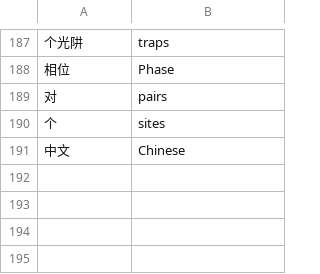
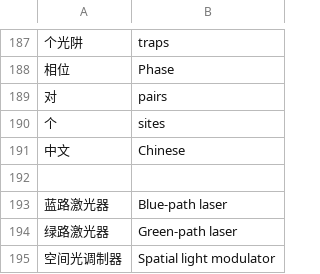
Before and after one commit to HolyCores/HolyCores.WWW, a TSV file: scripts/lab-en.tsv, drawn as a sheet; only a part is shown, gaps mark what is left out; the diff names each change by its address in the sheet, - before the commit and + after, or states it on an @@ line.

```diff
--- a/scripts/lab-en.tsv
+++ b/scripts/lab-en.tsv
+row 192: (empty)
+row 193: 蓝路激光器 | Blue-path laser
+row 194: 绿路激光器 | Green-path laser
+row 195: 空间光调制器 | Spatial light modulator
```
Also changed, not shown: 5 other files.
